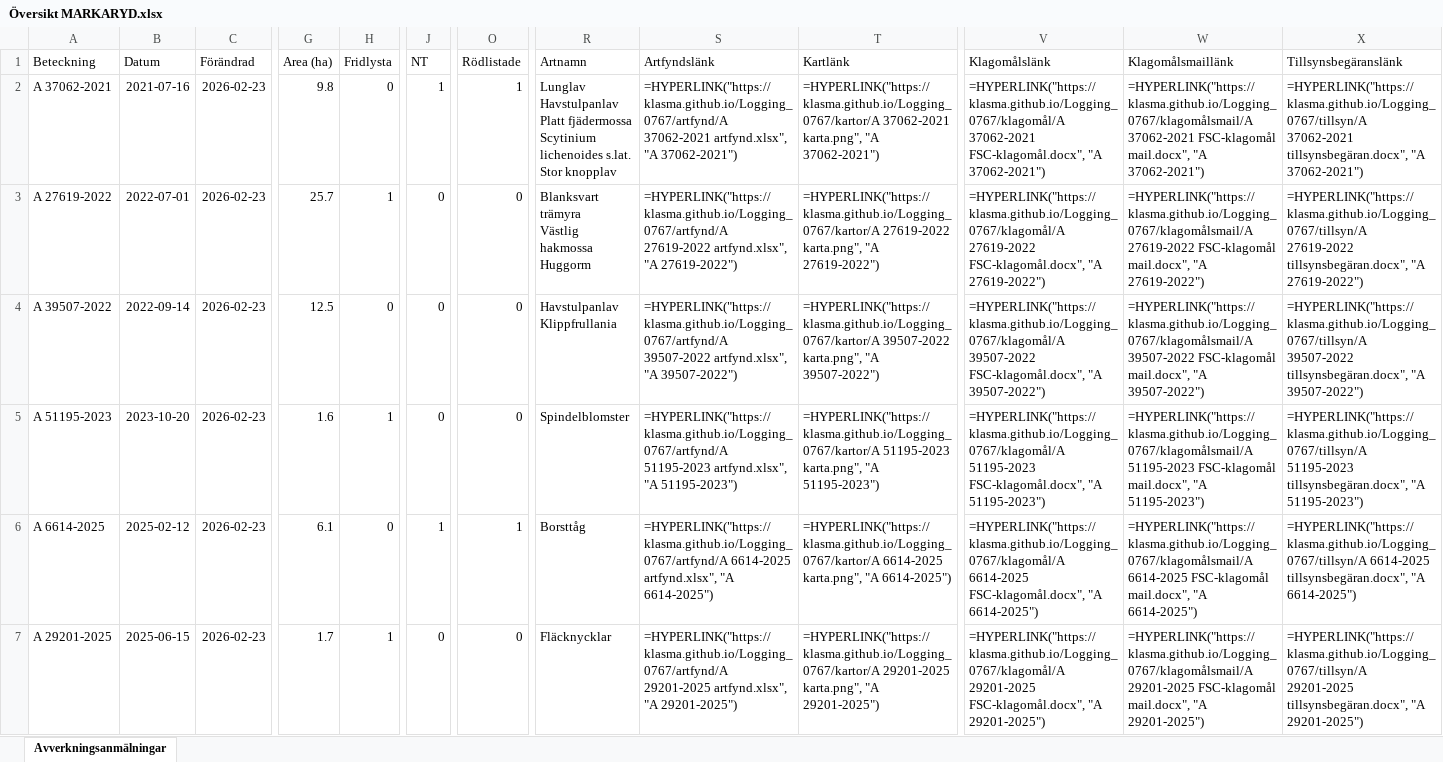
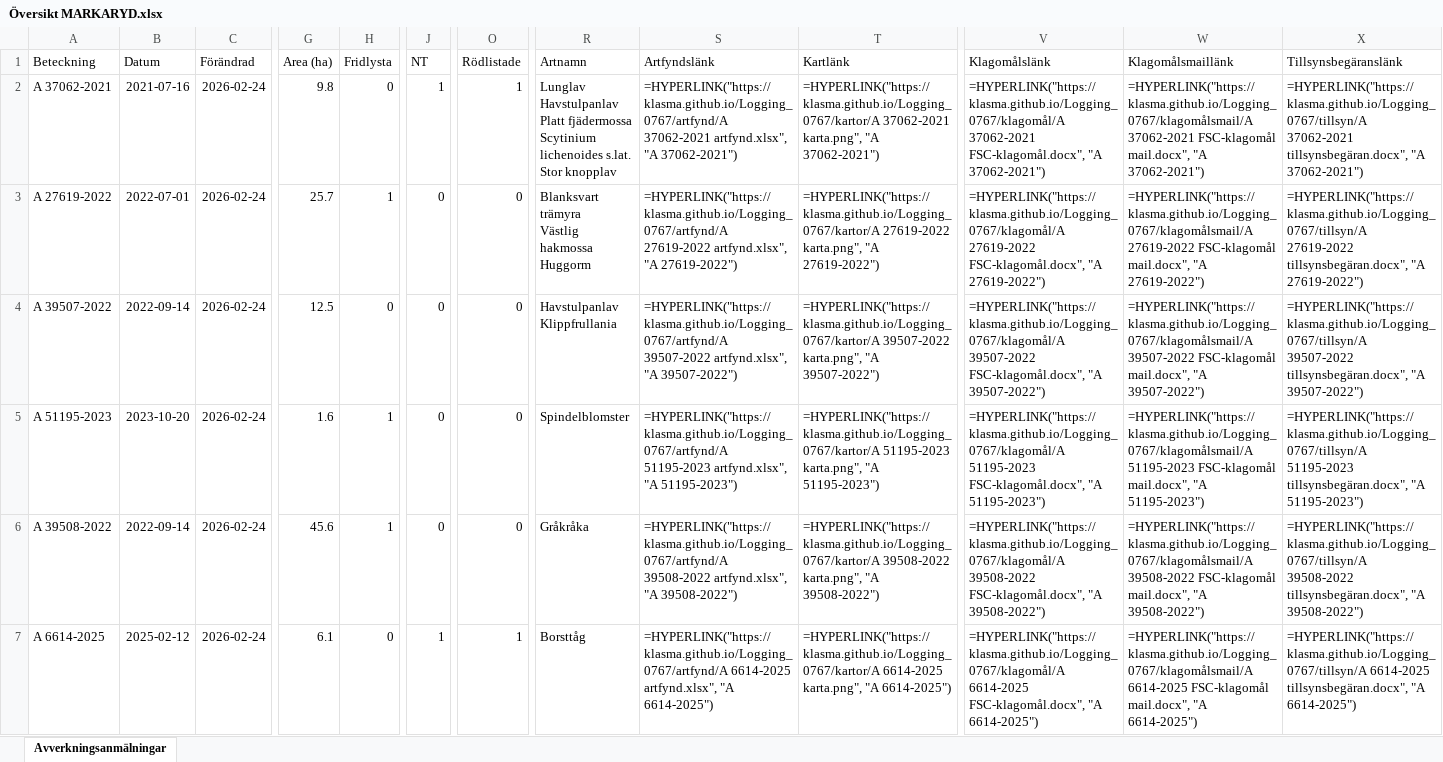
Before and after one commit to klasma/Logging_0767, an Excel workbook: Översikt MARKARYD.xlsx, sheet Avverkningsanmälningar, drawn as a sheet; only a part is shown, gaps mark what is left out; values as stored, in another font and other column widths than the file's, no borders; formulas without a stored value are shown as written; the diff covers the shown part only; the diff names each change by its address in the sheet, - before the commit and + after, or states it on an @@ line.

```diff
--- a/Översikt MARKARYD.xlsx (sheet Avverkningsanmälningar)
+++ b/Översikt MARKARYD.xlsx (sheet Avverkningsanmälningar)
-C2:C7 (Förändrad): 2026-02-23
+C2:C7 (Förändrad): 2026-02-24
-A6 (Beteckning): A 6614-2025
+A6 (Beteckning): A 39508-2022
-B6 (Datum): 2025-02-12
+B6 (Datum): 2022-09-14
-G6 (Area (ha)): 6.1
+G6 (Area (ha)): 45.6
-H6 (Fridlysta): 0
+H6 (Fridlysta): 1
-J6 (NT): 1
+J6 (NT): 0
-O6 (Rödlistade): 1
+O6 (Rödlistade): 0
-R6 (Artnamn): Borsttåg
+R6 (Artnamn): Gråkråka
-S6 (Artfyndslänk): =HYPERLINK("https://klasma.github.io/Logging_0767/artfynd/A 6614-2025 artfynd.xlsx", "A 6614-2025")
+S6 (Artfyndslänk): =HYPERLINK("https://klasma.github.io/Logging_0767/artfynd/A 39508-2022 artfynd.xlsx", "A 39508-2022")
-T6 (Kartlänk): =HYPERLINK("https://klasma.github.io/Logging_0767/kartor/A 6614-2025 karta.png", "A 6614-2025")
+T6 (Kartlänk): =HYPERLINK("https://klasma.github.io/Logging_0767/kartor/A 39508-2022 karta.png", "A 39508-2022")
-V6 (Klagomålslänk): =HYPERLINK("https://klasma.github.io/Logging_0767/klagomål/A 6614-2025 FSC-klagomål.docx", "A 6614-2025")
+V6 (Klagomålslänk): =HYPERLINK("https://klasma.github.io/Logging_0767/klagomål/A 39508-2022 FSC-klagomål.docx", "A 39508-2022")
-W6 (Klagomålsmaillänk): =HYPERLINK("https://klasma.github.io/Logging_0767/klagomålsmail/A 6614-2025 FSC-klagomål mail.docx", "A 6614-2025")
+W6 (Klagomålsmaillänk): =HYPERLINK("https://klasma.github.io/Logging_0767/klagomålsmail/A 39508-2022 FSC-klagomål mail.docx", "A 39508-2022")
-X6 (Tillsynsbegäranslänk): =HYPERLINK("https://klasma.github.io/Logging_0767/tillsyn/A 6614-2025 tillsynsbegäran.docx", "A 6614-2025")
+X6 (Tillsynsbegäranslänk): =HYPERLINK("https://klasma.github.io/Logging_0767/tillsyn/A 39508-2022 tillsynsbegäran.docx", "A 39508-2022")
-A7 (Beteckning): A 29201-2025
+A7 (Beteckning): A 6614-2025
-B7 (Datum): 2025-06-15
+B7 (Datum): 2025-02-12
-G7 (Area (ha)): 1.7
+G7 (Area (ha)): 6.1
-H7 (Fridlysta): 1
+H7 (Fridlysta): 0
-J7 (NT): 0
+J7 (NT): 1
-O7 (Rödlistade): 0
+O7 (Rödlistade): 1
-R7 (Artnamn): Fläcknycklar
+R7 (Artnamn): Borsttåg
-S7 (Artfyndslänk): =HYPERLINK("https://klasma.github.io/Logging_0767/artfynd/A 29201-2025 artfynd.xlsx", "A 29201-2025")
+S7 (Artfyndslänk): =HYPERLINK("https://klasma.github.io/Logging_0767/artfynd/A 6614-2025 artfynd.xlsx", "A 6614-2025")
-T7 (Kartlänk): =HYPERLINK("https://klasma.github.io/Logging_0767/kartor/A 29201-2025 karta.png", "A 29201-2025")
+T7 (Kartlänk): =HYPERLINK("https://klasma.github.io/Logging_0767/kartor/A 6614-2025 karta.png", "A 6614-2025")
-V7 (Klagomålslänk): =HYPERLINK("https://klasma.github.io/Logging_0767/klagomål/A 29201-2025 FSC-klagomål.docx", "A 29201-2025")
+V7 (Klagomålslänk): =HYPERLINK("https://klasma.github.io/Logging_0767/klagomål/A 6614-2025 FSC-klagomål.docx", "A 6614-2025")
-W7 (Klagomålsmaillänk): =HYPERLINK("https://klasma.github.io/Logging_0767/klagomålsmail/A 29201-2025 FSC-klagomål mail.docx", "A 29201-2025")
+W7 (Klagomålsmaillänk): =HYPERLINK("https://klasma.github.io/Logging_0767/klagomålsmail/A 6614-2025 FSC-klagomål mail.docx", "A 6614-2025")
-X7 (Tillsynsbegäranslänk): =HYPERLINK("https://klasma.github.io/Logging_0767/tillsyn/A 29201-2025 tillsynsbegäran.docx", "A 29201-2025")
+X7 (Tillsynsbegäranslänk): =HYPERLINK("https://klasma.github.io/Logging_0767/tillsyn/A 6614-2025 tillsynsbegäran.docx", "A 6614-2025")
```
Also changed, not shown: 1795 edited cells elsewhere in this sheet, artfynd/A 27619-2022 artfynd.xlsx, artfynd/A 29201-2025 artfynd.xlsx, 41 other files.
